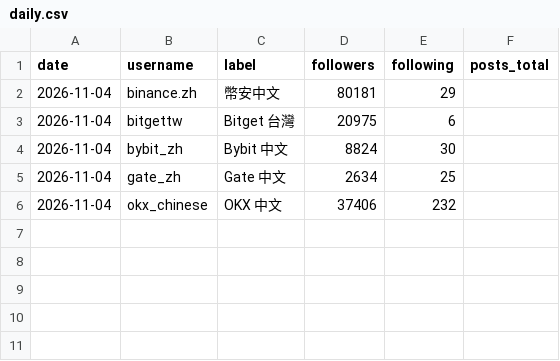
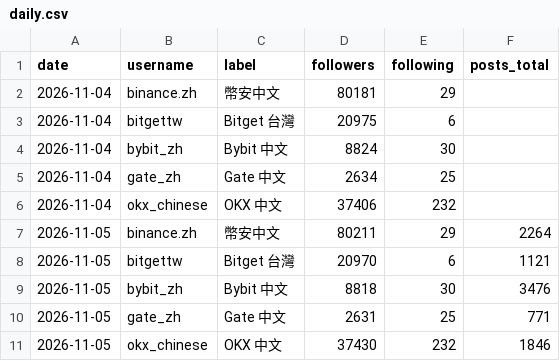
Before and after one commit to bonniemomo/IG-monitor, a CSV file: data/daily.csv, drawn as a sheet.

```diff
--- a/data/daily.csv
+++ b/data/daily.csv
@@ -6 +6,6 @@ date,username,label,followers,following,posts_total
 2026-11-04,okx_chinese,OKX 中文,37406,232,
+2026-11-05,binance.zh,幣安中文,80211,29,2264
+2026-11-05,bitgettw,Bitget 台灣,20970,6,1121
+2026-11-05,bybit_zh,Bybit 中文,8818,30,3476
+2026-11-05,gate_zh,Gate 中文,2631,25,771
+2026-11-05,okx_chinese,OKX 中文,37430,232,1846
```
Also changed, not shown: data/posts.csv, 1 other file.
